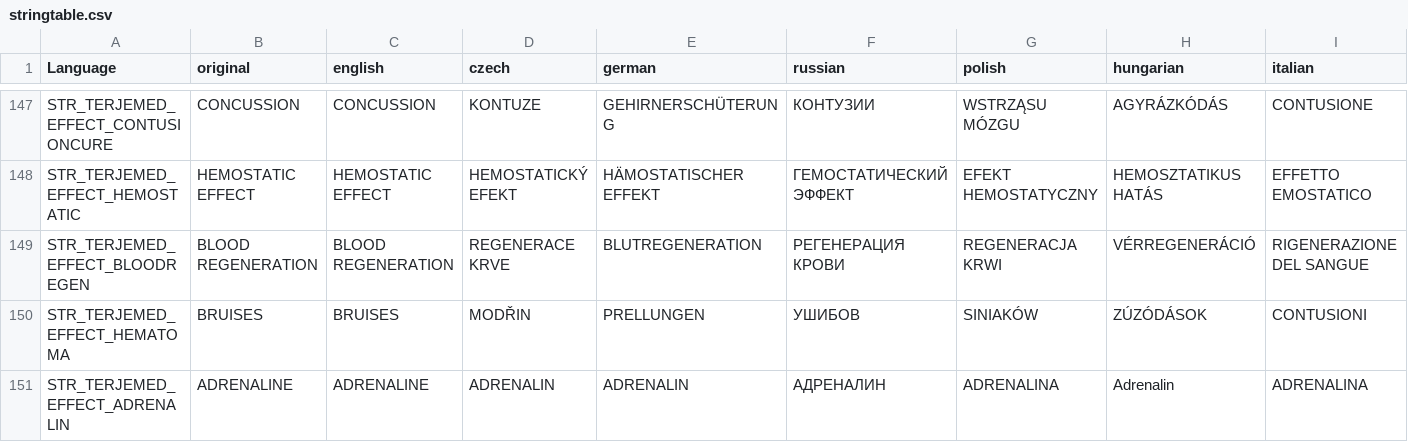
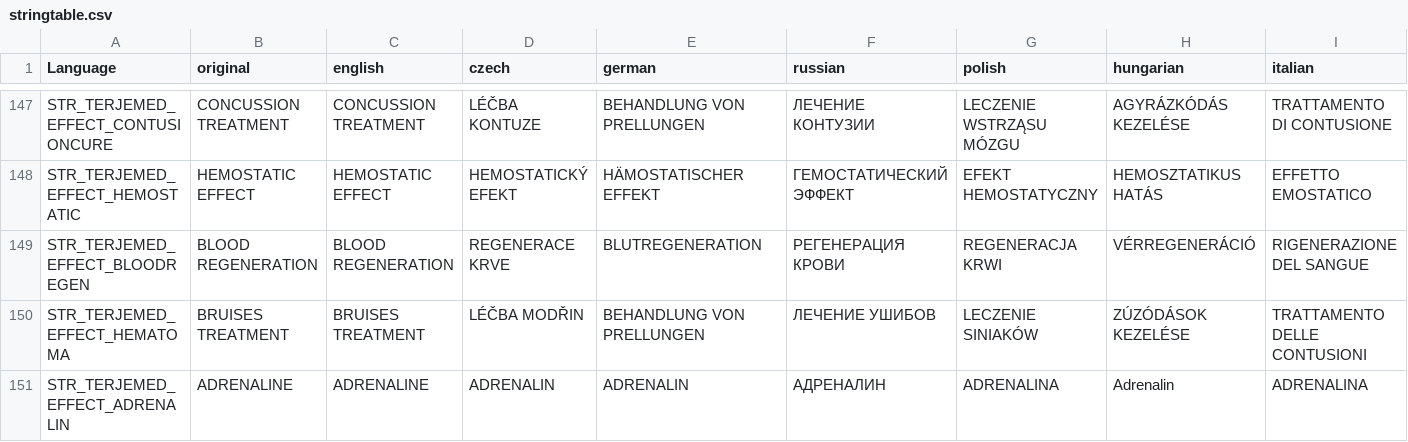
Before and after one commit to 2507110556/TerjeMods, a CSV file: TerjeMedicine/stringtable.csv, drawn as a sheet; only a part is shown, gaps mark what is left out; the diff covers the shown part only; the diff names each change by its address in the sheet, - before the commit and + after, or states it on an @@ line.

```diff
--- a/TerjeMedicine/stringtable.csv
+++ b/TerjeMedicine/stringtable.csv
-B147 (original): CONCUSSION
+B147 (original): CONCUSSION TREATMENT
-C147 (english): CONCUSSION
+C147 (english): CONCUSSION TREATMENT
-D147 (czech): KONTUZE
+D147 (czech): LÉČBA KONTUZE
-E147 (german): GEHIRNERSCHÜTERUNG
+E147 (german): BEHANDLUNG VON PRELLUNGEN
-F147 (russian): КОНТУЗИИ
+F147 (russian): ЛЕЧЕНИЕ КОНТУЗИИ
-G147 (polish): WSTRZĄSU MÓZGU
+G147 (polish): LECZENIE WSTRZĄSU MÓZGU
-H147 (hungarian): AGYRÁZKÓDÁS
+H147 (hungarian): AGYRÁZKÓDÁS KEZELÉSE
-I147 (italian): CONTUSIONE
+I147 (italian): TRATTAMENTO DI CONTUSIONE
-B150 (original): BRUISES
+B150 (original): BRUISES TREATMENT
-C150 (english): BRUISES
+C150 (english): BRUISES TREATMENT
-D150 (czech): MODŘIN
+D150 (czech): LÉČBA MODŘIN
-E150 (german): PRELLUNGEN
+E150 (german): BEHANDLUNG VON PRELLUNGEN
-F150 (russian): УШИБОВ
+F150 (russian): ЛЕЧЕНИЕ УШИБОВ
-G150 (polish): SINIAKÓW
+G150 (polish): LECZENIE SINIAKÓW
-H150 (hungarian): ZÚZÓDÁSOK
+H150 (hungarian): ZÚZÓDÁSOK KEZELÉSE
-I150 (italian): CONTUSIONI
+I150 (italian): TRATTAMENTO DELLE CONTUSIONI
```
Also changed, not shown: 1 added row, 1 removed row, 15 moved rows and 81 edited cells elsewhere in this file, TerjeCore/stringtable.csv, TerjeRadiation/stringtable.csv, 24 other files.
